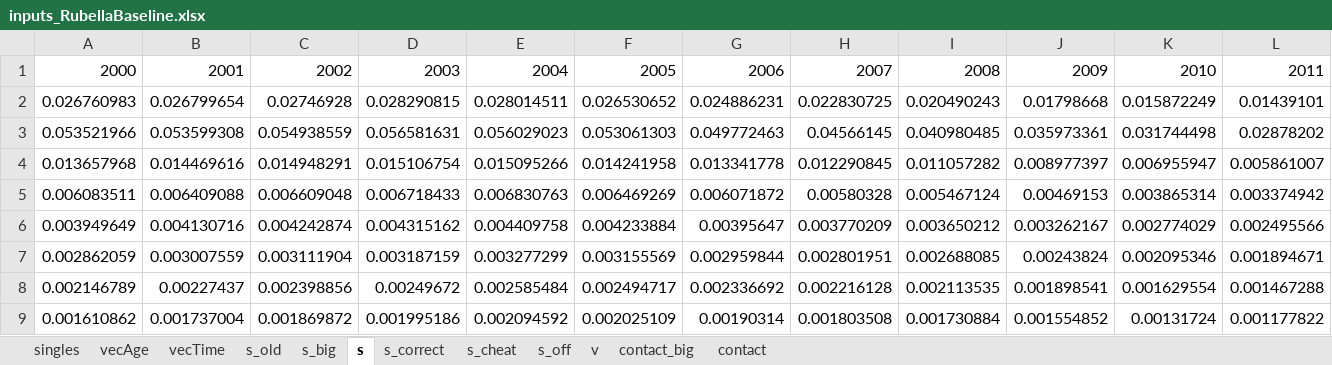
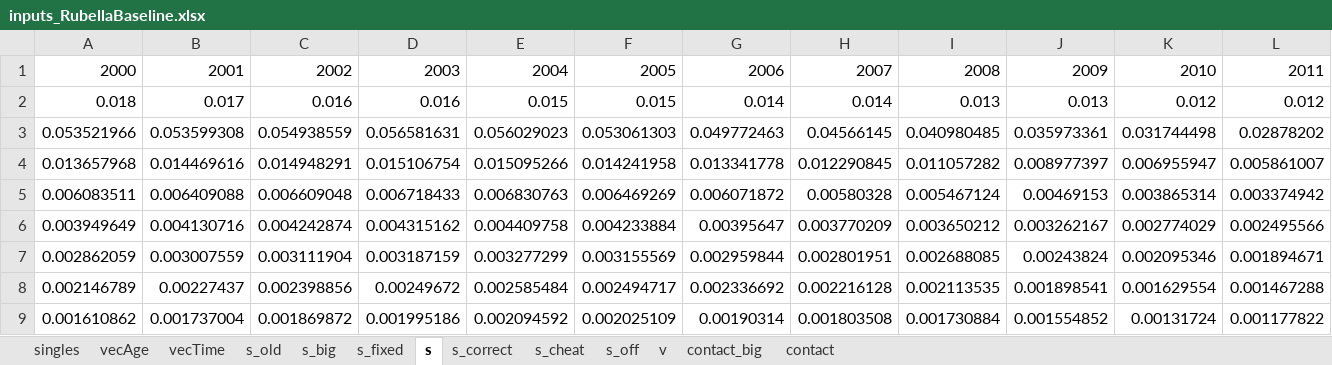
Before and after one commit to TaahirBhorat/RubellaNew, an Excel workbook: parameters/inputs_RubellaBaseline.xlsx, sheet s, drawn as a sheet; only a part is shown; values as stored, in another font and other column widths than the file's, no borders; conditional formats not drawn; removed rows and columns are numbered as before the commit, all else as after; rows hold the shown columns only; the diff names each change by its address in the sheet, - before the commit and + after, or states it on an @@ line.

```diff
--- a/parameters/inputs_RubellaBaseline.xlsx (sheet s)
+++ b/parameters/inputs_RubellaBaseline.xlsx (sheet s)
+sheet tab: s_fixed
-row 2: 0.026760983 | 0.026799654 | 0.02746928 | 0.028290815 | 0.028014511 | 0.026530652 | 0.024886231 | 0.022830725 | 0.020490243 | 0.01798668 | 0.015872249 | 0.01439101
+row 2: 0.018 | 0.017 | 0.016 | 0.016 | 0.015 | 0.015 | 0.014 | 0.014 | 0.013 | 0.013 | 0.012 | 0.012
```
Also changed, not shown: 3 other files.
